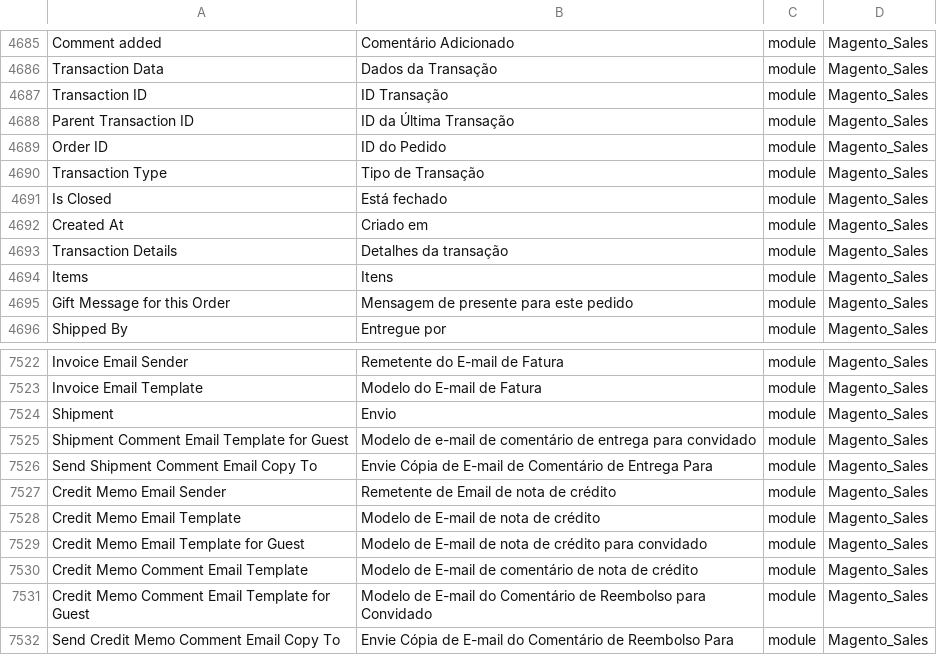
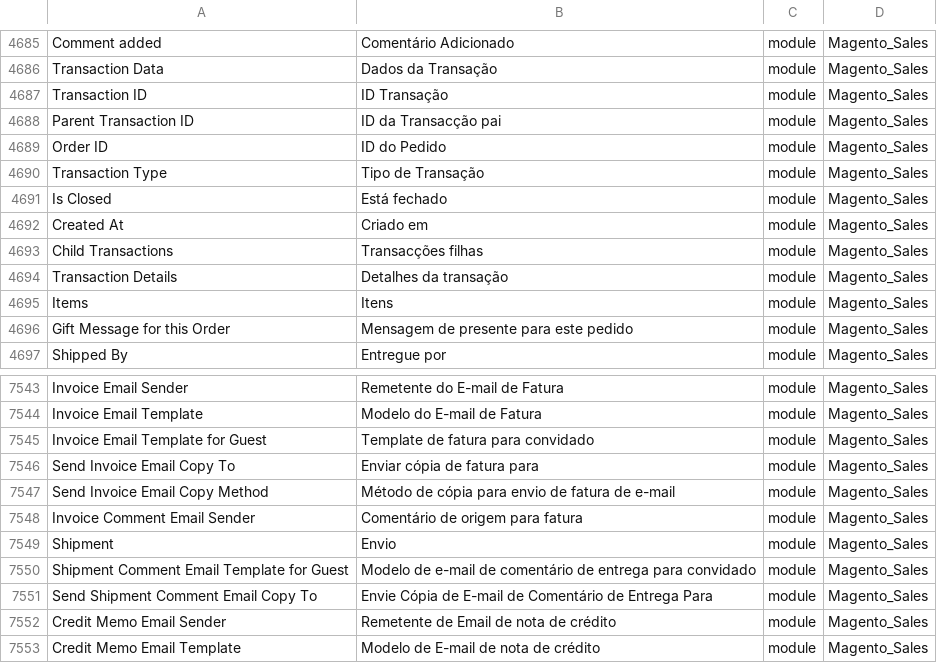
Before and after one commit to Magento2Translations/language_pt_br, a CSV file: pt_BR.csv, drawn as a sheet; only a part is shown, gaps mark what is left out; the shorter side is filled out with more unchanged rows; the diff covers the shown part only; the diff names each change by its address in the sheet, - before the commit and + after, or states it on an @@ line.

```diff
--- a/pt_BR.csv
+++ b/pt_BR.csv
-B4688: ID da Última Transação
+B4688: ID da Transacção pai
+row 4693: Child Transactions | Transacções filhas | module | Magento_Sales
+row 7545: Invoice Email Template for Guest | Template de fatura para convidado | module | Magento_Sales
+row 7546: Send Invoice Email Copy To | Enviar cópia de fatura para | module | Magento_Sales
+row 7547: Send Invoice Email Copy Method | Método de cópia para envio de fatura de e-mail | module | Magento_Sales
+row 7548: Invoice Comment Email Sender | Comentário de origem para fatura | module | Magento_Sales
```
Also changed, not shown: 20 added rows and 1 edited cell elsewhere in this file, 1 other file.
